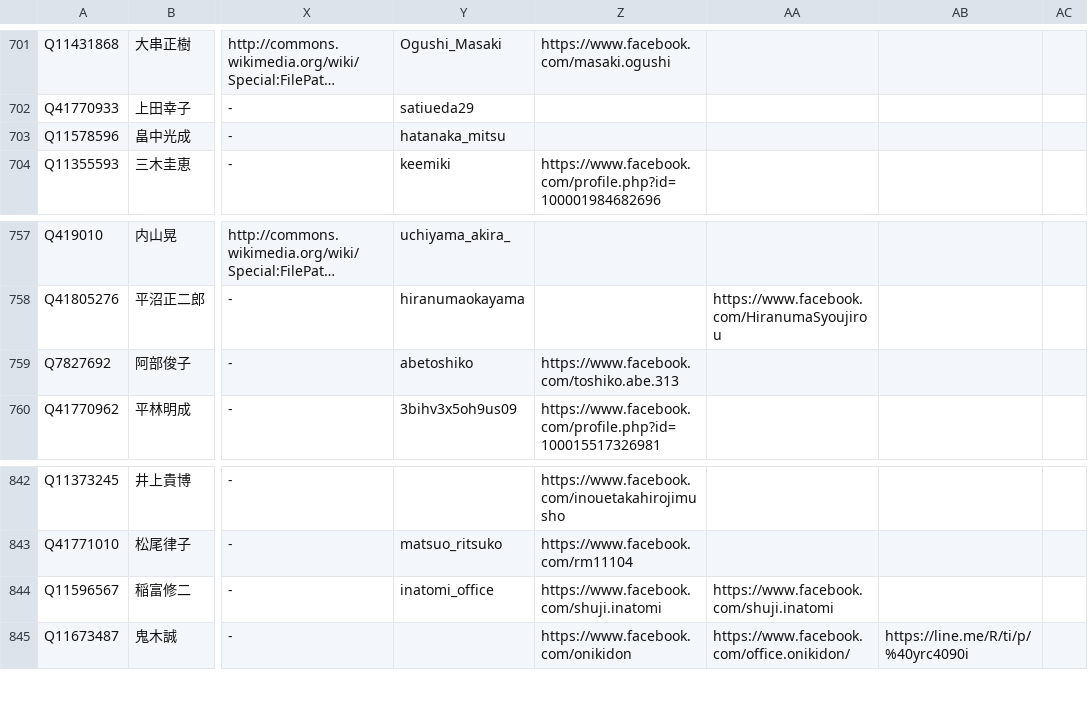
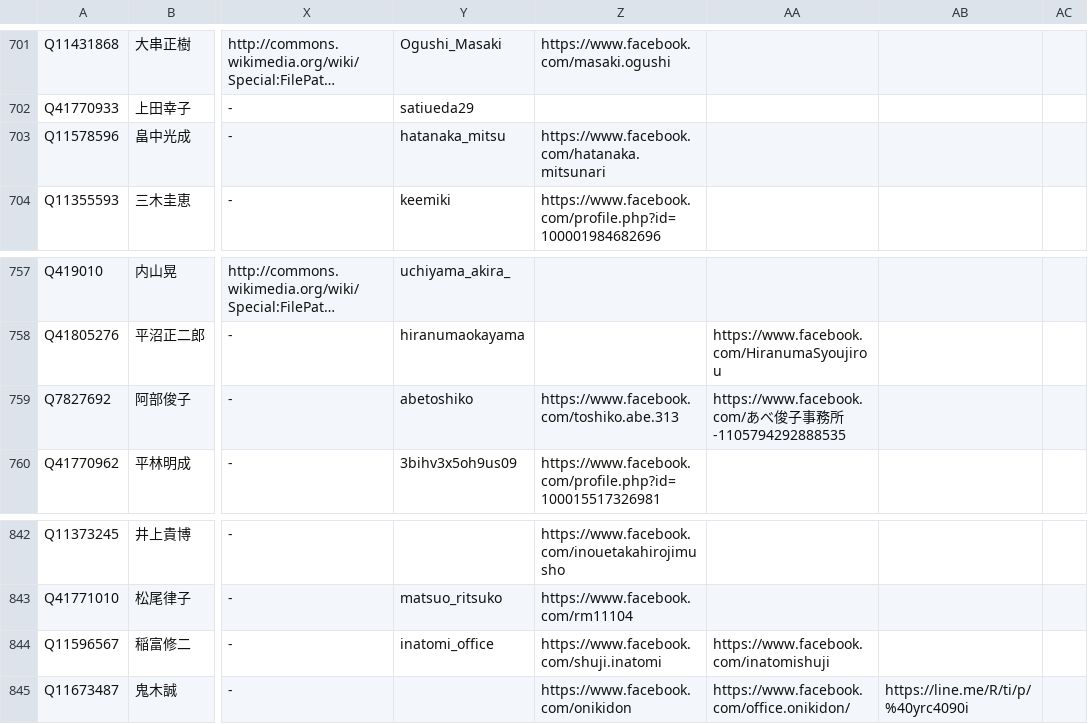
Before and after one commit to hkwi/shuin48pre, a CSV file: docs/gdoc_gray_db.csv, drawn as a sheet; only a part is shown, gaps mark what is left out; long unchanged cells end in …; the diff covers the shown part only; the diff names each change by its address in the sheet, - before the commit and + after, or states it on an @@ line.

```diff
--- a/docs/gdoc_gray_db.csv
+++ b/docs/gdoc_gray_db.csv
-Z703: (empty)
+Z703: https://www.facebook.com/hatanaka.mitsunari
-AA759: (empty)
+AA759: https://www.facebook.com/あべ俊子事務所-1105794292888535
-AA844: https://www.facebook.com/shuji.inatomi
+AA844: https://www.facebook.com/inatomishuji
```
Also changed, not shown: 11 edited cells elsewhere in this file, 2 other files.
